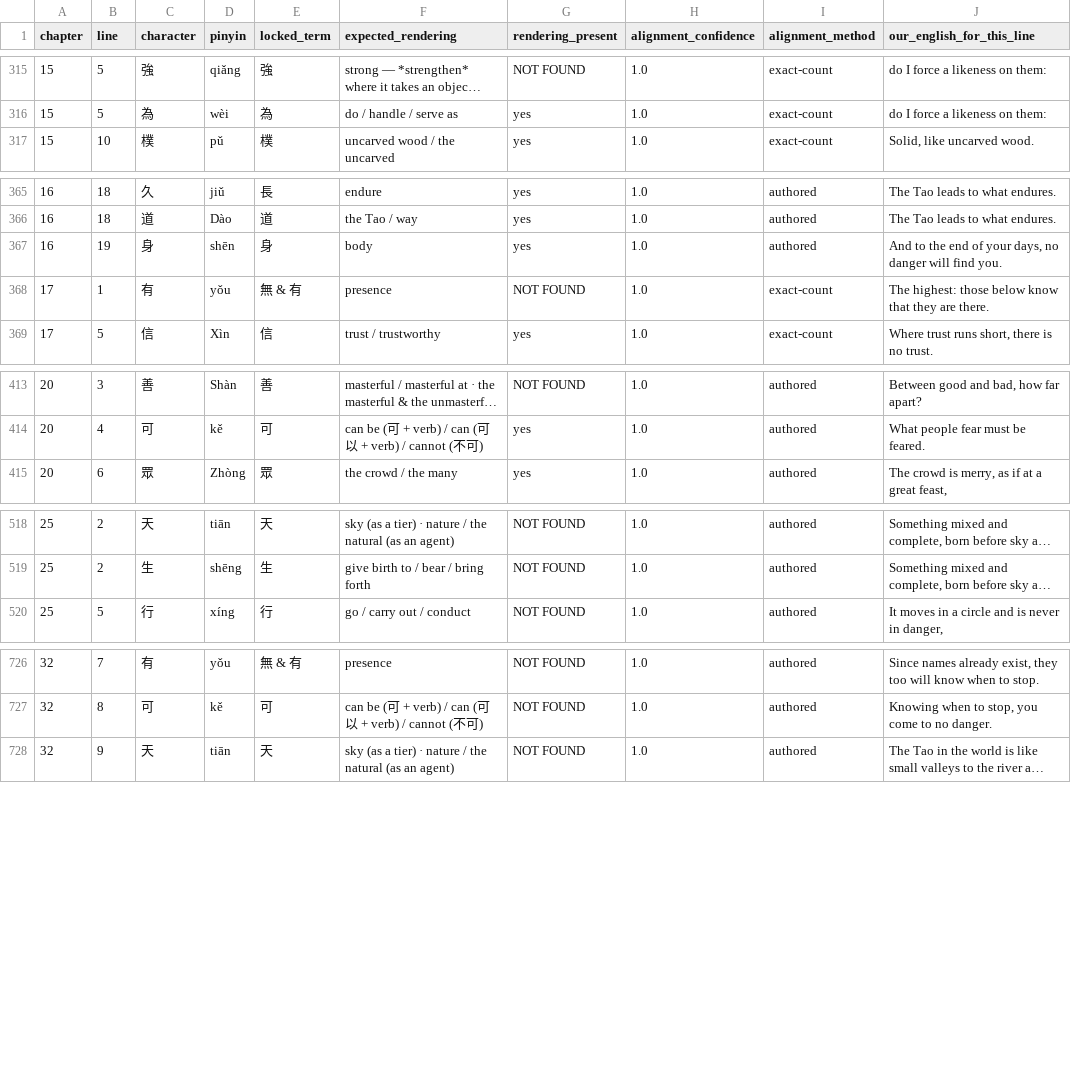
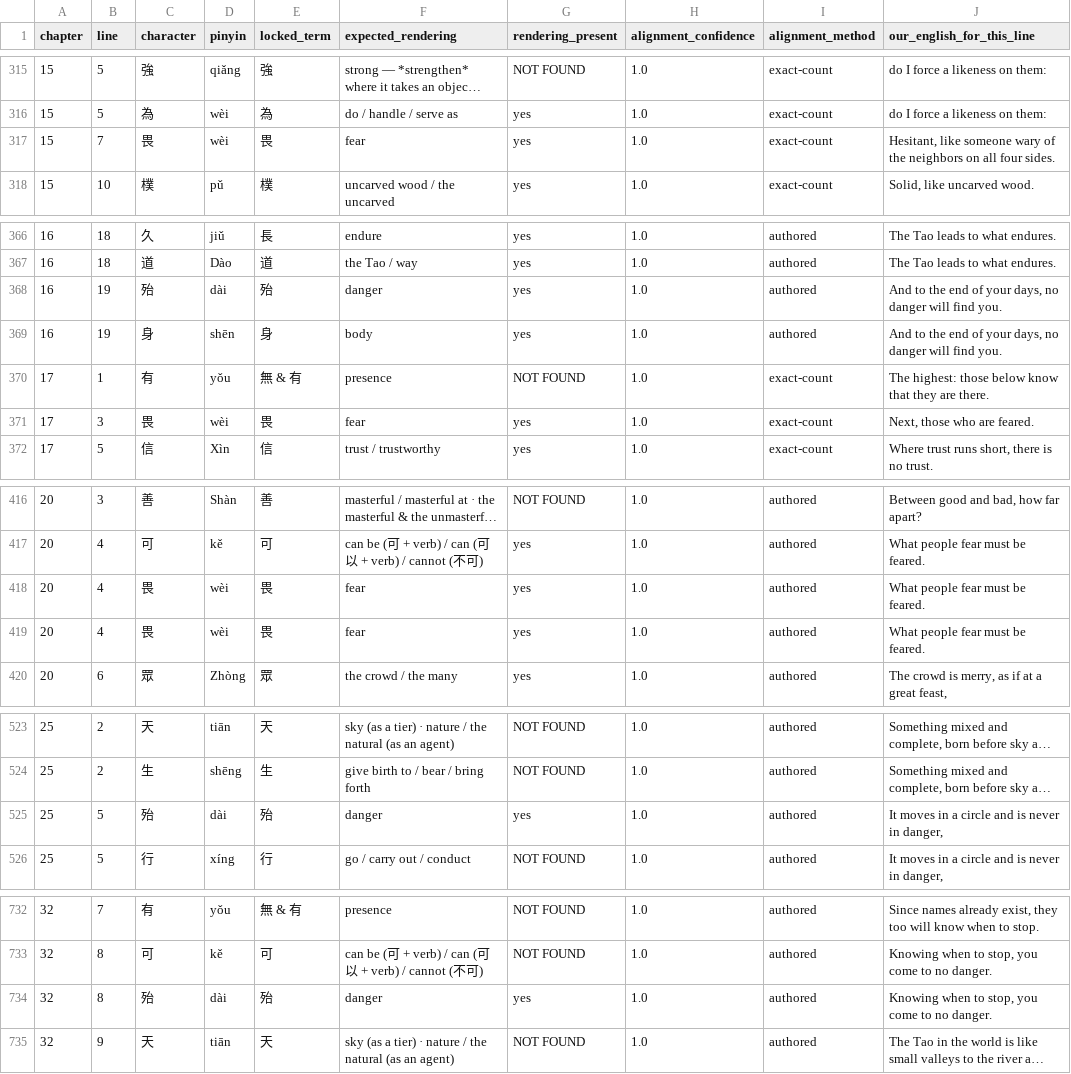
Before and after one commit to opencosmos-ai/taoteching, a CSV file: data/locked-renderings.csv, drawn as a sheet; only a part is shown, gaps mark what is left out; long unchanged cells end in …; the diff covers the shown part only; the diff names each change by its address in the sheet, - before the commit and + after, or states it on an @@ line.

```diff
--- a/data/locked-renderings.csv
+++ b/data/locked-renderings.csv
+row 317: 15 | 7 | 畏 | wèi | 畏 | fear | yes | 1.0 | exact-count | Hesitant, like someone wary of the neighbors on all four sides.
+row 368: 16 | 19 | 殆 | dài | 殆 | danger | yes | 1.0 | authored | And to the end of your days, no danger will find you.
+row 371: 17 | 3 | 畏 | wèi | 畏 | fear | yes | 1.0 | exact-count | Next, those who are feared.
+row 418: 20 | 4 | 畏 | wèi | 畏 | fear | yes | 1.0 | authored | What people fear must be feared.
+row 419: 20 | 4 | 畏 | wèi | 畏 | fear | yes | 1.0 | authored | What people fear must be feared.
+row 525: 25 | 5 | 殆 | dài | 殆 | danger | yes | 1.0 | authored | It moves in a circle and is never in danger,
+row 734: 32 | 8 | 殆 | dài | 殆 | danger | yes | 1.0 | authored | Knowing when to stop, you come to no danger.
```
Also changed, not shown: 6 added rows elsewhere in this file, data/character-anatomy.csv, data/characters.csv, 15 other files.
